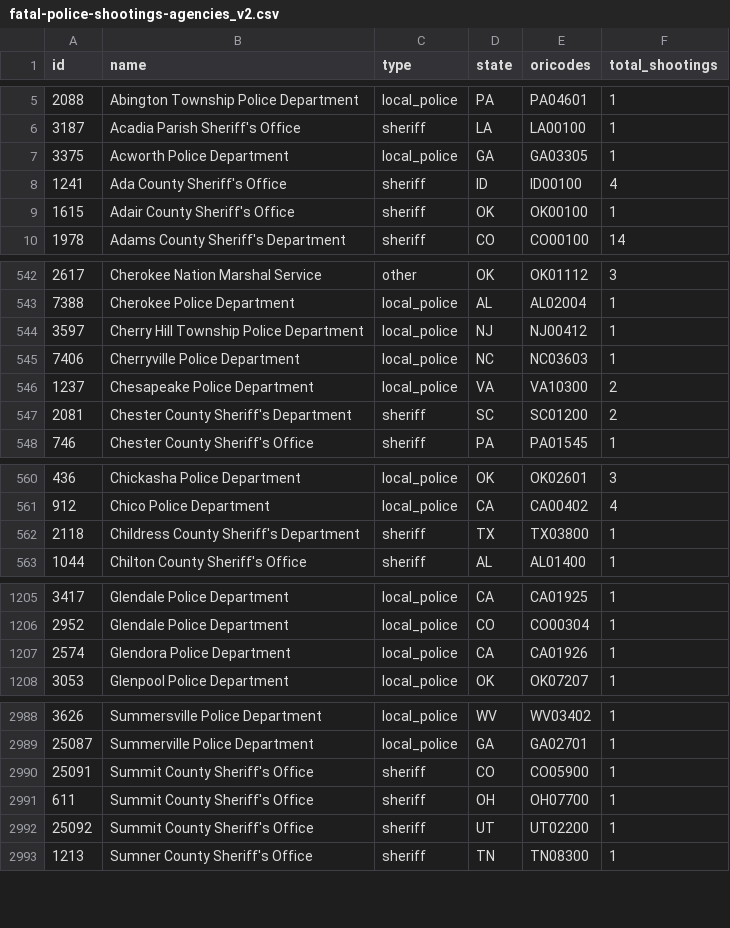
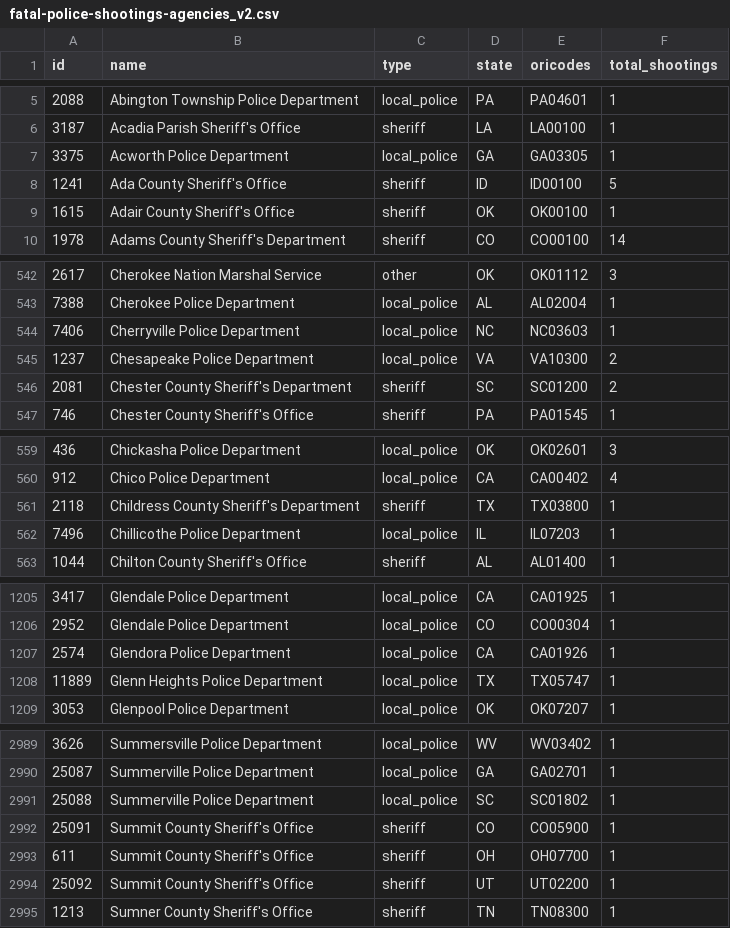
Before and after one commit to parmsam/wapoposh, a CSV file: data-raw/fatal-police-shootings-agencies_v2.csv, drawn as a sheet; only a part is shown, gaps mark what is left out; the diff covers the shown part only.

```diff
--- a/data-raw/fatal-police-shootings-agencies_v2.csv
+++ b/data-raw/fatal-police-shootings-agencies_v2.csv
@@ -7,3 +7,3 @@
 "3375","Acworth Police Department","local_police","GA","GA03305","1"
-"1241","Ada County Sheriff's Office","sheriff","ID","ID00100","4"
+"1241","Ada County Sheriff's Office","sheriff","ID","ID00100","5"
 "1615","Adair County Sheriff's Office","sheriff","OK","OK00100","1"
@@ -543,3 +543,2 @@
 "7388","Cherokee Police Department","local_police","AL","AL02004","1"
-"3597","Cherry Hill Township Police Department","local_police","NJ","NJ00412","1"
 "7406","Cherryville Police Department","local_police","NC","NC03603","1"
@@ -562,2 +561,3 @@
 "2118","Childress County Sheriff's Department","sheriff","TX","TX03800","1"
+"7496","Chillicothe Police Department","local_police","IL","IL07203","1"
 "1044","Chilton County Sheriff's Office","sheriff","AL","AL01400","1"
@@ -1207,2 +1207,3 @@
 "2574","Glendora Police Department","local_police","CA","CA01926","1"
+"11889","Glenn Heights Police Department","local_police","TX","TX05747","1"
 "3053","Glenpool Police Department","local_police","OK","OK07207","1"
@@ -2989,2 +2990,3 @@
 "25087","Summerville Police Department","local_police","GA","GA02701","1"
+"25088","Summerville Police Department","local_police","SC","SC01802","1"
 "25091","Summit County Sheriff's Office","sheriff","CO","CO05900","1"
```
Also changed, not shown: 17 edited cells elsewhere in this file, 3 other files.
